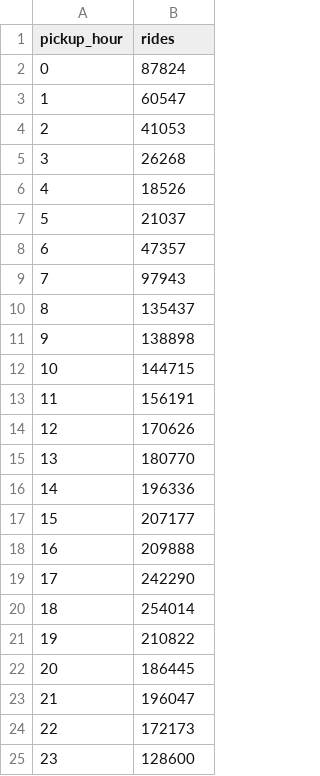
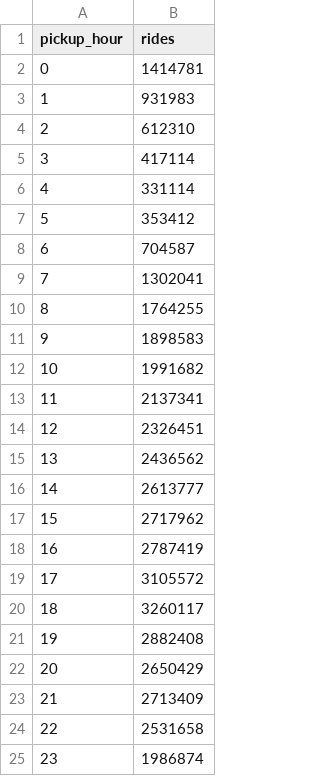
Before and after one commit to leonardoct3/projeto-compdes, a CSV file: output/rides_by_hour.csv, drawn as a sheet.

Commit message:
feat: enhance processing script with profiling and output metrics for NYC taxi data

```diff
--- a/output/rides_by_hour.csv
+++ b/output/rides_by_hour.csv
@@ -1,25 +1,25 @@
 pickup_hour,rides
-0,87824
-1,60547
-2,41053
-3,26268
-4,18526
-5,21037
-6,47357
-7,97943
-8,135437
-9,138898
-10,144715
-11,156191
-12,170626
-13,180770
-14,196336
-15,207177
-16,209888
-17,242290
-18,254014
-19,210822
-20,186445
-21,196047
-22,172173
-23,128600
+0,1414781
+1,931983
+2,612310
+3,417114
+4,331114
+5,353412
+6,704587
+7,1302041
+8,1764255
+9,1898583
+10,1991682
+11,2137341
+12,2326451
+13,2436562
+14,2613777
+15,2717962
+16,2787419
+17,3105572
+18,3260117
+19,2882408
+20,2650429
+21,2713409
+22,2531658
+23,1986874
```
Also changed, not shown: 5 other files.
